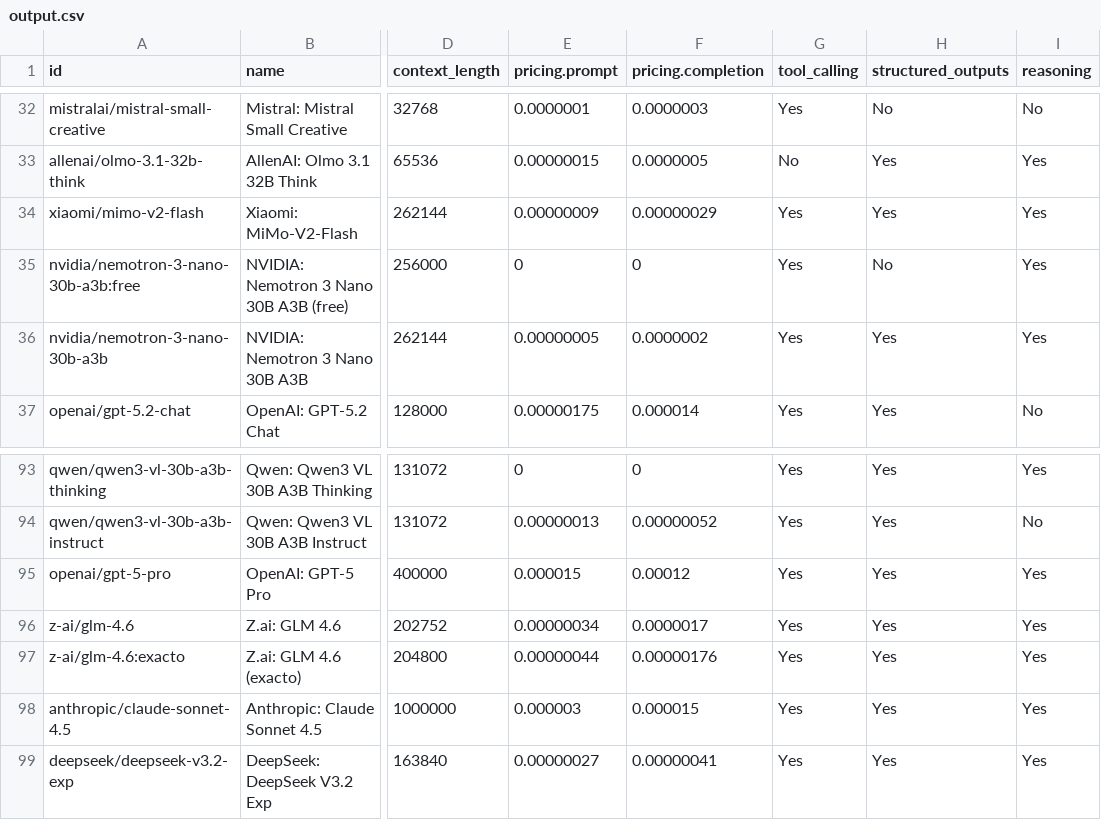
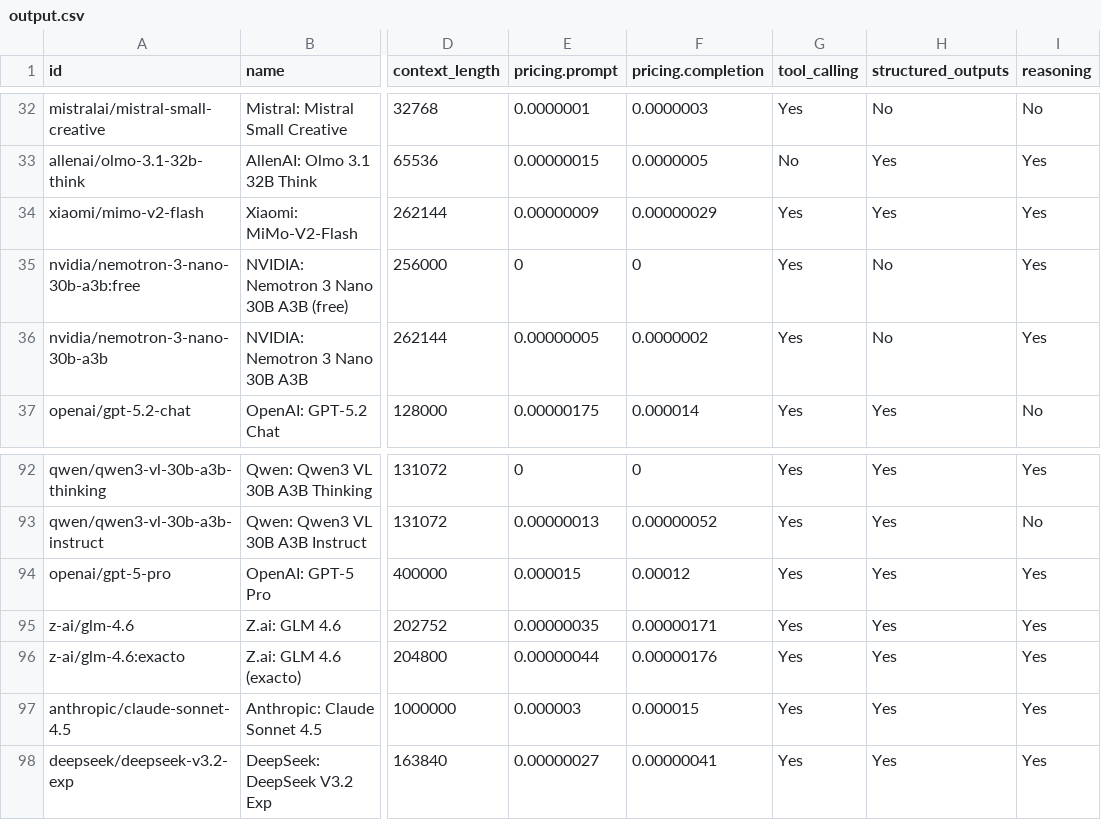
Before and after one commit to jvrck/openrouterlist, a CSV file: data/output.csv, drawn as a sheet; only a part is shown, gaps mark what is left out; addresses are those after the commit; the diff covers the shown part only; the diff names each change by its address in the sheet, - before the commit and + after, or states it on an @@ line.

```diff
--- a/data/output.csv
+++ b/data/output.csv
-H36 (structured_outputs): Yes
+H36 (structured_outputs): No
-E95 (pricing.prompt): 0.00000034
+E95 (pricing.prompt): 0.00000035
-F95 (pricing.completion): 0.0000017
+F95 (pricing.completion): 0.00000171
```
Also changed, not shown: 3 removed rows and 40 edited cells elsewhere in this file, 2 other files.
